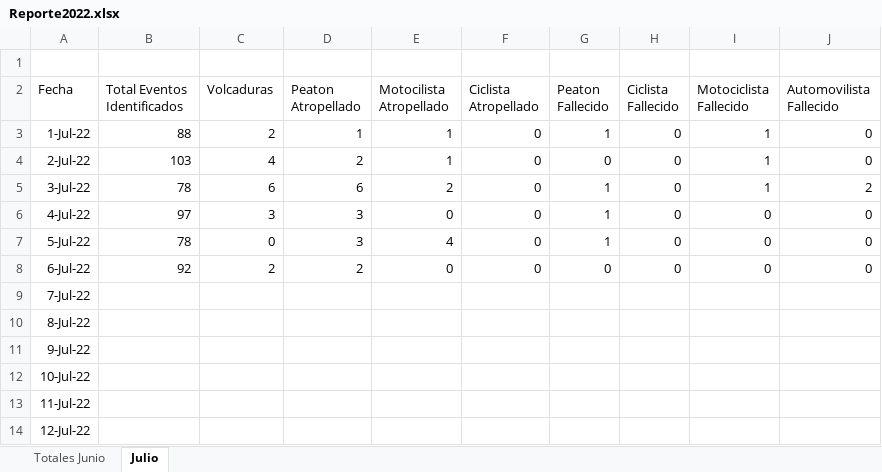
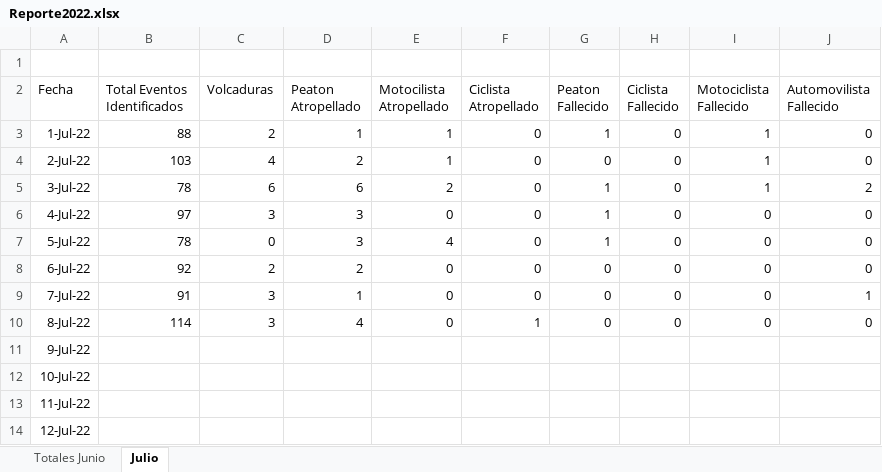
Before and after one commit to AlejandroValladaresE/BotVialCDMX, an Excel workbook: 2022/Reporte2022.xlsx, sheet Julio, drawn as a sheet; only a part is shown; values as stored, in another font and other column widths than the file's, no borders; table styles not drawn; the diff names each change by its address in the sheet, - before the commit and + after, or states it on an @@ line.

Commit message:
Cifras del 7 y 8 de Julio 2022

```diff
--- a/2022/Reporte2022.xlsx (sheet Julio)
+++ b/2022/Reporte2022.xlsx (sheet Julio)
-B9 (Total Eventos Identificados): (empty)
+B9 (Total Eventos Identificados): 91
-C9:C10 (Volcaduras): (empty)
+C9:C10 (Volcaduras): 3
-D9 (Peaton Atropellado): (empty)
+D9 (Peaton Atropellado): 1
-E9:E10 (Motocilista Atropellado): (empty)
+E9:E10 (Motocilista Atropellado): 0
-F9 (Ciclista Atropellado): (empty)
+F9 (Ciclista Atropellado): 0
-G9:G10 (Peaton Fallecido): (empty)
+G9:G10 (Peaton Fallecido): 0
-H9:H10 (Ciclista Fallecido): (empty)
+H9:H10 (Ciclista Fallecido): 0
-I9:I10 (Motociclista Fallecido): (empty)
+I9:I10 (Motociclista Fallecido): 0
-J9 (Automovilista Fallecido): (empty)
+J9 (Automovilista Fallecido): 1
-B10 (Total Eventos Identificados): (empty)
+B10 (Total Eventos Identificados): 114
-D10 (Peaton Atropellado): (empty)
+D10 (Peaton Atropellado): 4
-F10 (Ciclista Atropellado): (empty)
+F10 (Ciclista Atropellado): 1
-J10 (Automovilista Fallecido): (empty)
+J10 (Automovilista Fallecido): 0
```
Also changed, not shown: 2 other files.
